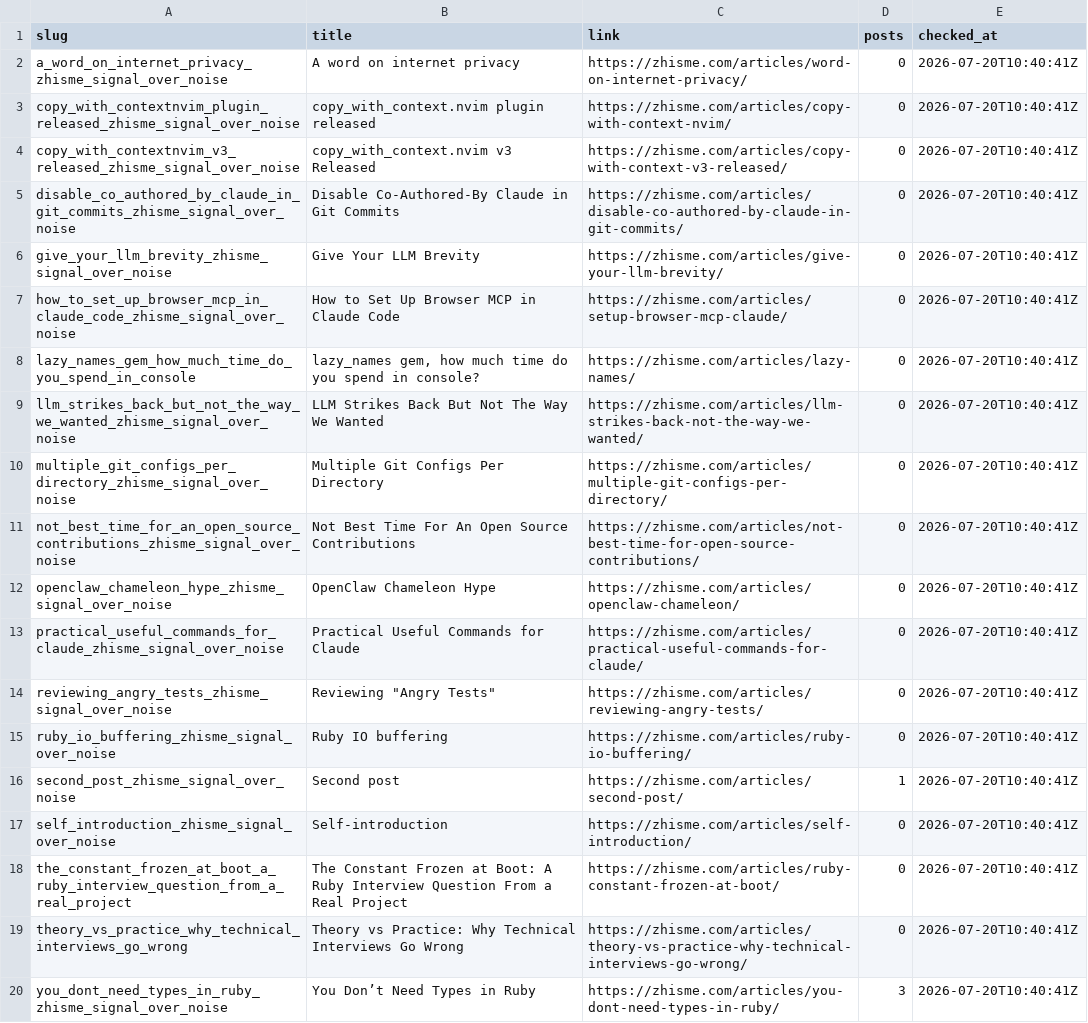
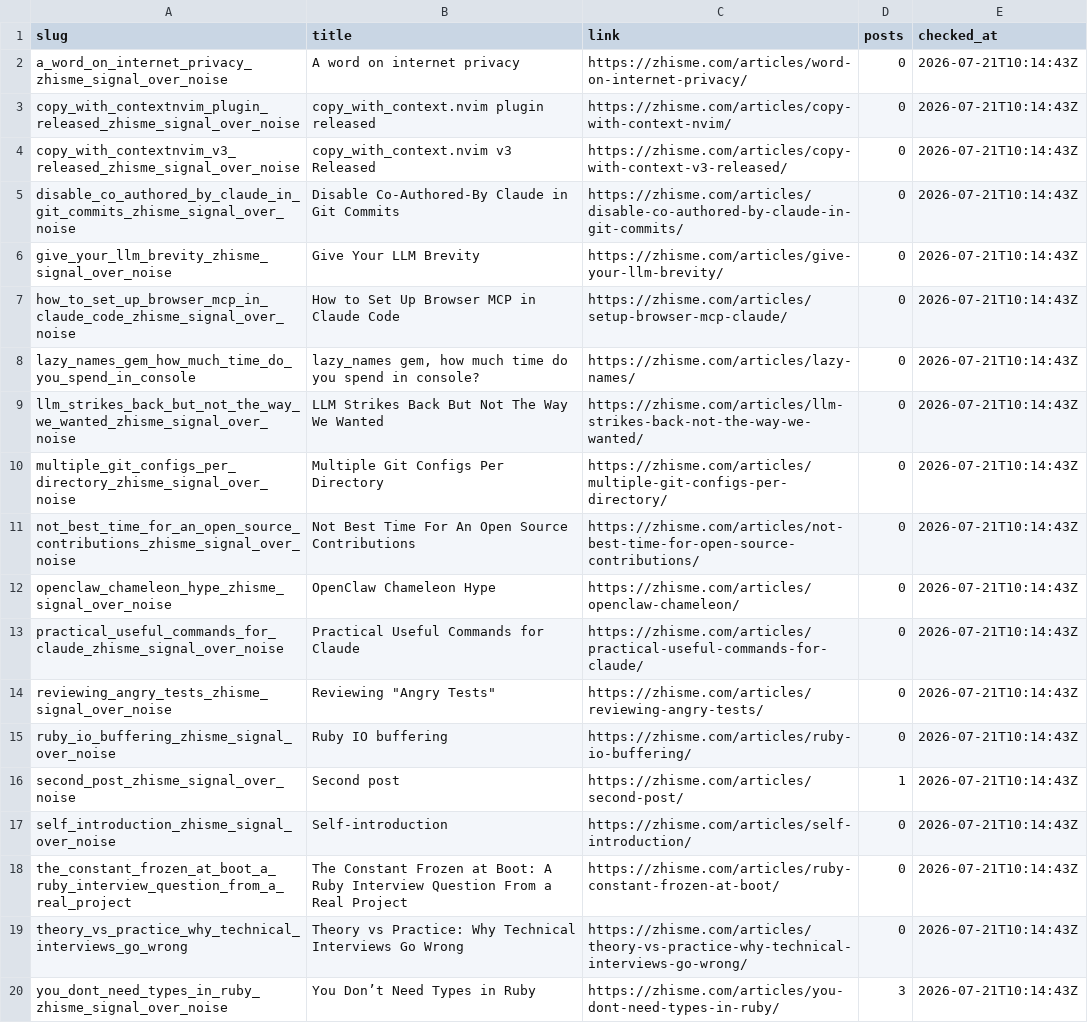
Before and after one commit to zhisme/blog-crawler, a CSV file: data/comments.csv, drawn as a sheet; the diff names each change by its address in the sheet, - before the commit and + after, or states it on an @@ line.

```diff
--- a/data/comments.csv
+++ b/data/comments.csv
-E2:E20 (checked_at): 2026-07-20T10:40:41Z
+E2:E20 (checked_at): 2026-07-21T10:14:43Z
```
